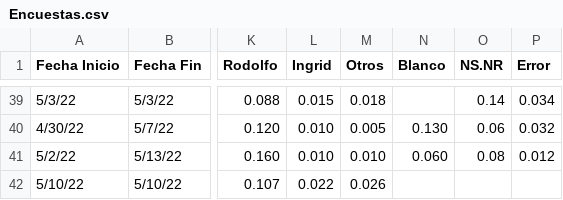
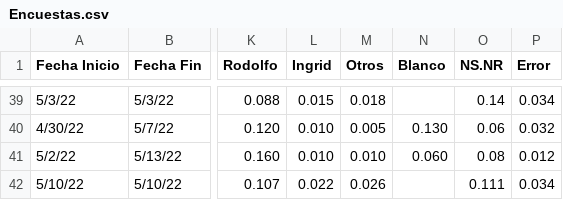
Before and after one commit to PoliticaConDato/Elecciones-2022, a CSV file: data/Encuestas.csv, drawn as a sheet; only a part is shown, gaps mark what is left out; the diff names each change by its address in the sheet, - before the commit and + after, or states it on an @@ line.

Commit message:
Update Encuestas.csv

```diff
--- a/data/Encuestas.csv
+++ b/data/Encuestas.csv
-O42 (NS.NR): (empty)
+O42 (NS.NR): 0.111
-P42 (Error): (empty)
+P42 (Error): 0.034
```
